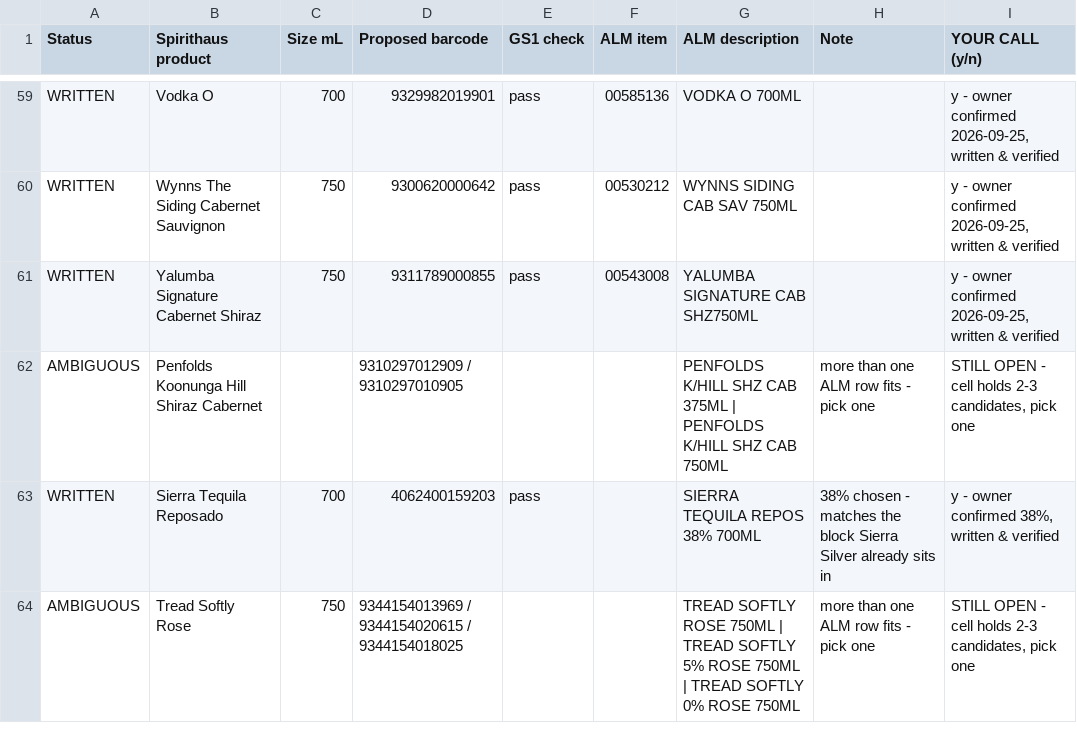
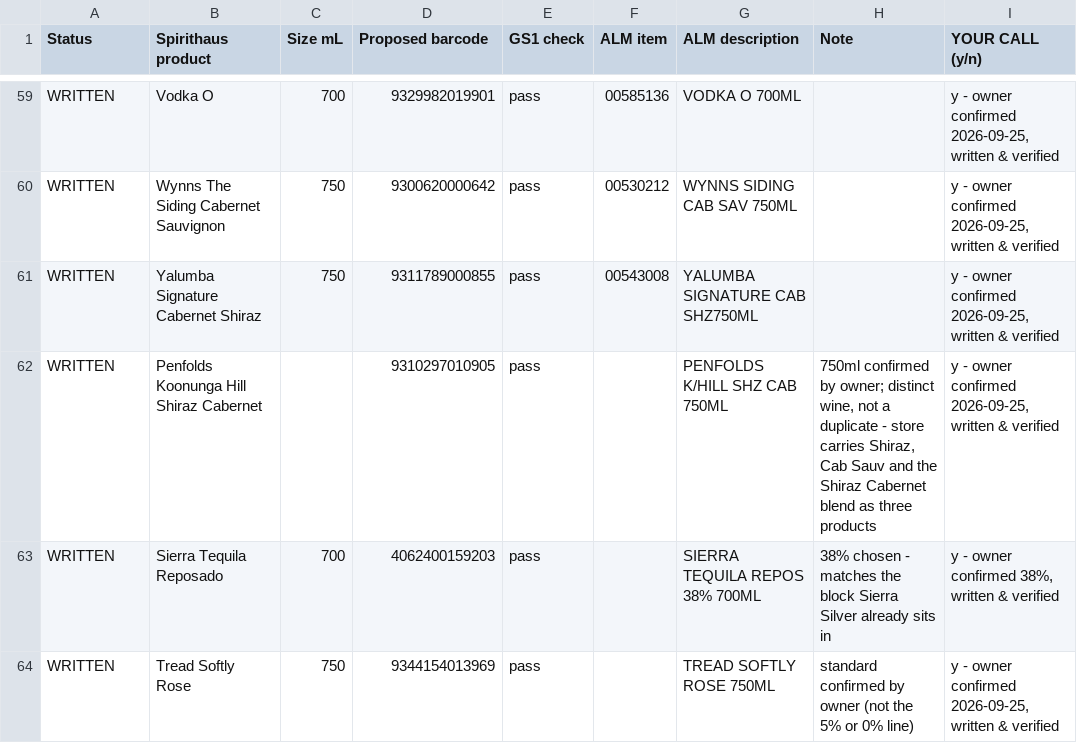
Before and after one commit to singhajay001/Lakhman, a CSV file: seo/spirithaus/worksheets/barcode-match-2026-09-25.csv, drawn as a sheet; only a part is shown, gaps mark what is left out.

```diff
--- a/seo/spirithaus/worksheets/barcode-match-2026-09-25.csv
+++ b/seo/spirithaus/worksheets/barcode-match-2026-09-25.csv
@@ -61,4 +61,4 @@ WRITTEN,Wynns The Siding Cabernet Sauvignon,750,9300620000642,pass,00530212,WYNN
 WRITTEN,Yalumba Signature Cabernet Shiraz,750,9311789000855,pass,00543008,YALUMBA SIGNATURE CAB SHZ750ML,,"y - owner confirmed 2026-09-25, written & verified"
-AMBIGUOUS,Penfolds Koonunga Hill Shiraz Cabernet,,9310297012909 / 9310297010905,,,PENFOLDS K/HILL SHZ CAB  375ML | PENFOLDS K/HILL SHZ CAB  750ML,more than one ALM row fits - pick one,"STILL OPEN - cell holds 2-3 candidates, pick one"
+WRITTEN,Penfolds Koonunga Hill Shiraz Cabernet,,9310297010905,pass,,PENFOLDS K/HILL SHZ CAB  750ML,"750ml confirmed by owner; distinct wine, not a duplicate - store carries Shiraz, Cab Sauv and the Shiraz Cabernet blend as three products","y - owner confirmed 2026-09-25, written & verified"
 WRITTEN,Sierra Tequila Reposado,700,4062400159203,pass,,SIERRA TEQUILA REPOS 38% 700ML,38% chosen - matches the block Sierra Silver already sits in,"y - owner confirmed 38%, written & verified"
-AMBIGUOUS,Tread Softly Rose,750,9344154013969 / 9344154020615 / 9344154018025,,,TREAD SOFTLY ROSE        750ML | TREAD SOFTLY 5% ROSE     750ML | TREAD SOFTLY 0% ROSE     750ML,more than one ALM row fits - pick one,"STILL OPEN - cell holds 2-3 candidates, pick one"
+WRITTEN,Tread Softly Rose,750,9344154013969,pass,,TREAD SOFTLY ROSE        750ML,standard confirmed by owner (not the 5% or 0% line),"y - owner confirmed 2026-09-25, written & verified"
```
